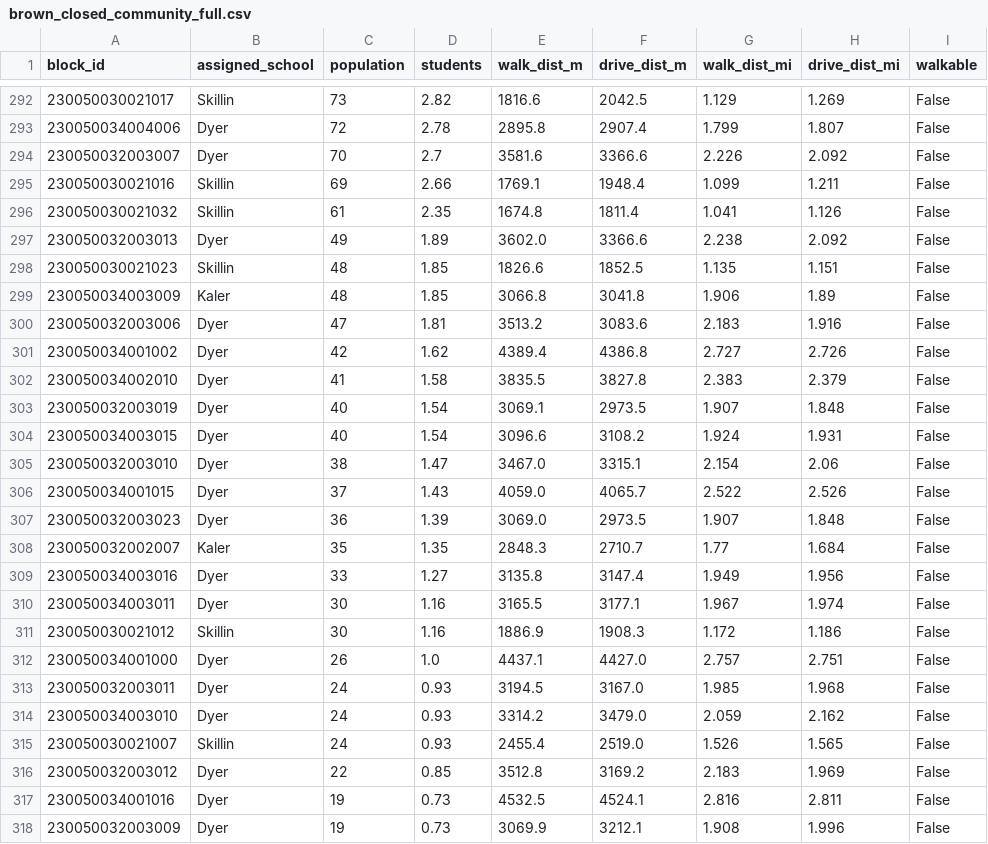
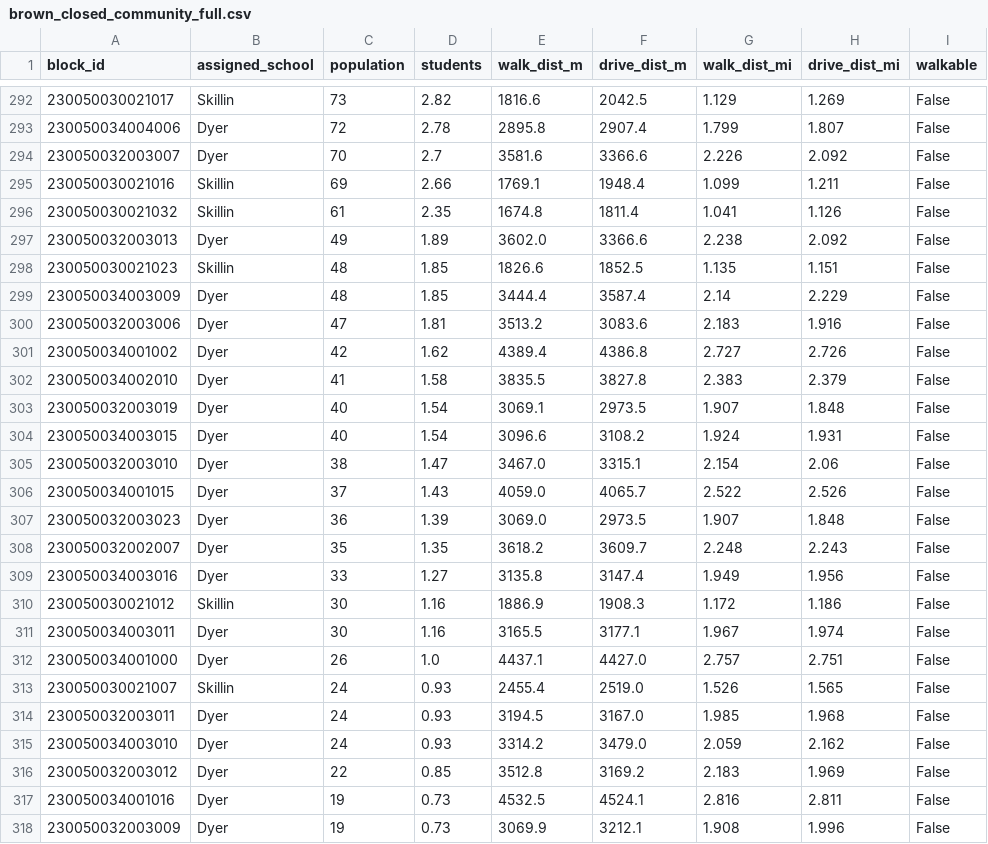
Before and after one commit to adamtishok-git/sopo-data4good, a CSV file: outputs/brown_closed_community_full.csv, drawn as a sheet; only a part is shown, gaps mark what is left out.

```diff
--- a/outputs/brown_closed_community_full.csv
+++ b/outputs/brown_closed_community_full.csv
@@ -298,3 +298,3 @@ block_id,assigned_school,population,students,walk_dist_m,drive_dist_m,walk_dist_
 230050030021023,Skillin,48,1.85,1826.6,1852.5,1.135,1.151,False
-230050034003009,Kaler,48,1.85,3066.8,3041.8,1.906,1.89,False
+230050034003009,Dyer,48,1.85,3444.4,3587.4,2.14,2.229,False
 230050032003006,Dyer,47,1.81,3513.2,3083.6,2.183,1.916,False
@@ -307,10 +307,10 @@ block_id,assigned_school,population,students,walk_dist_m,drive_dist_m,walk_dist_
 230050032003023,Dyer,36,1.39,3069.0,2973.5,1.907,1.848,False
-230050032002007,Kaler,35,1.35,2848.3,2710.7,1.77,1.684,False
+230050032002007,Dyer,35,1.35,3618.2,3609.7,2.248,2.243,False
 230050034003016,Dyer,33,1.27,3135.8,3147.4,1.949,1.956,False
+230050030021012,Skillin,30,1.16,1886.9,1908.3,1.172,1.186,False
 230050034003011,Dyer,30,1.16,3165.5,3177.1,1.967,1.974,False
-230050030021012,Skillin,30,1.16,1886.9,1908.3,1.172,1.186,False
 230050034001000,Dyer,26,1.0,4437.1,4427.0,2.757,2.751,False
+230050030021007,Skillin,24,0.93,2455.4,2519.0,1.526,1.565,False
 230050032003011,Dyer,24,0.93,3194.5,3167.0,1.985,1.968,False
 230050034003010,Dyer,24,0.93,3314.2,3479.0,2.059,2.162,False
-230050030021007,Skillin,24,0.93,2455.4,2519.0,1.526,1.565,False
 230050032003012,Dyer,22,0.85,3512.8,3169.2,2.183,1.969,False
```
Also changed, not shown: outputs/brown_closed_community_current.csv, outputs/brown_closed_prek1_current.csv, 13 other files.
